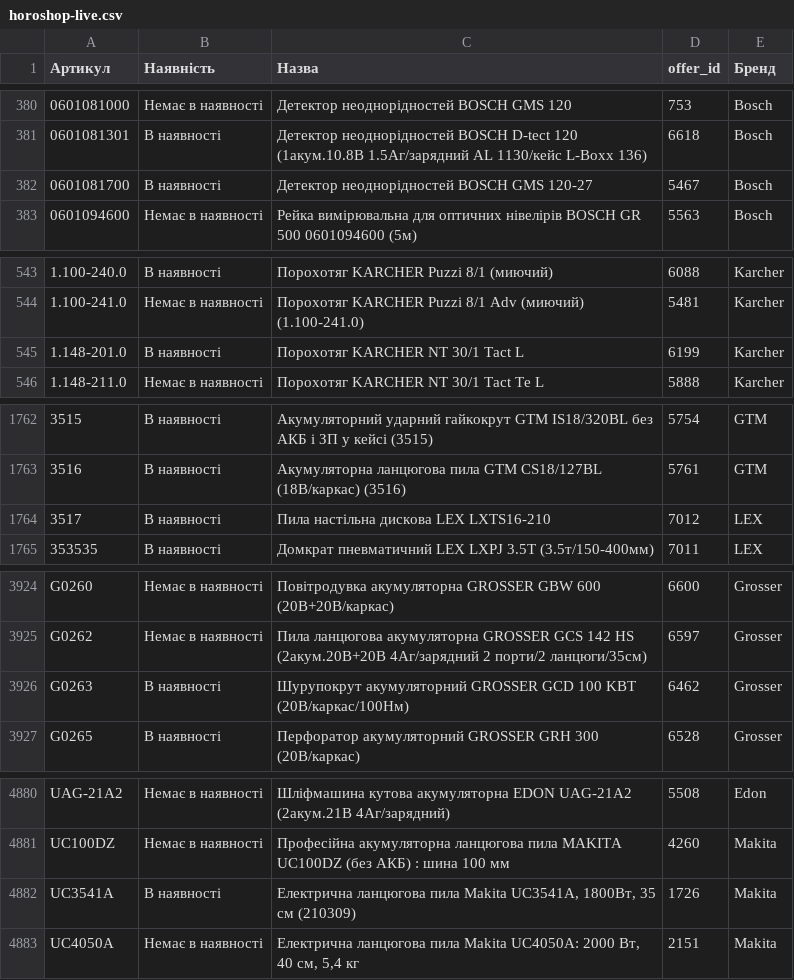
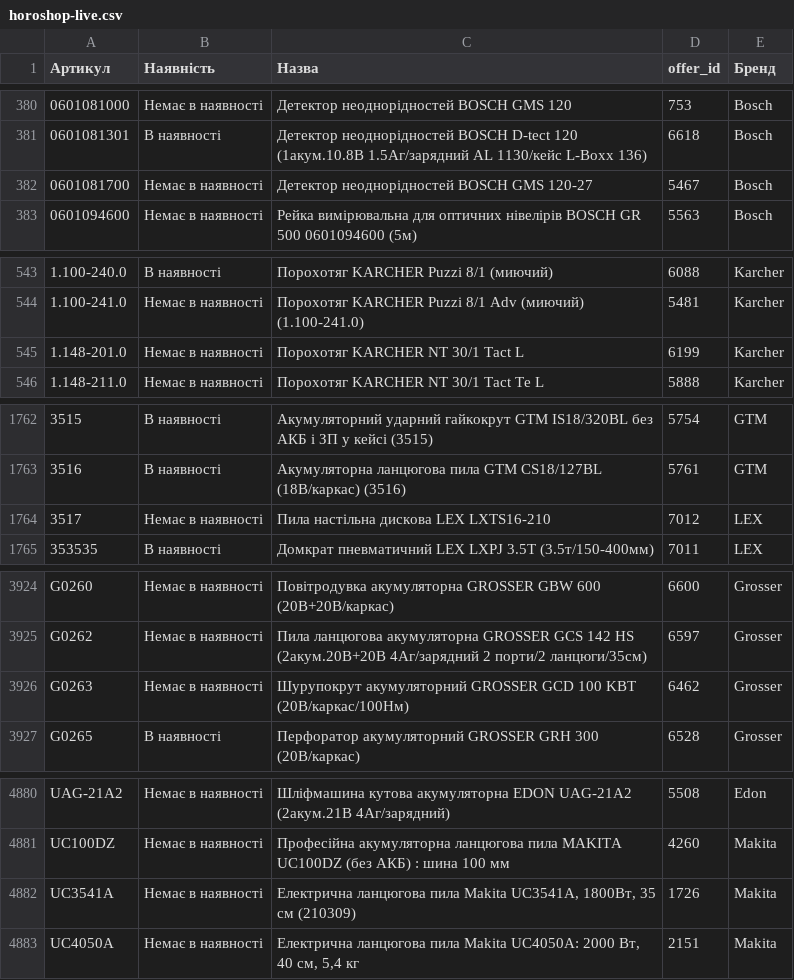
Before and after one commit to TSOstap/NEO.HM-1-, a CSV file: tools-store-feed/horoshop-live.csv, drawn as a sheet; only a part is shown, gaps mark what is left out.

```diff
--- a/tools-store-feed/horoshop-live.csv
+++ b/tools-store-feed/horoshop-live.csv
@@ -381,3 +381,3 @@
 0601081301,В наявності,Детектор неоднорідностей BOSCH D-tect 120 (1акум.10.8В 1.5Аг/зарядний AL 1130/кейс L-Boxx 136),6618,Bosch
-0601081700,В наявності,Детектор неоднорідностей BOSCH GMS 120-27,5467,Bosch
+0601081700,Немає в наявності,Детектор неоднорідностей BOSCH GMS 120-27,5467,Bosch
 0601094600,Немає в наявності,Рейка вимірювальна для оптичних нівелірів BOSCH GR 500 0601094600 (5м),5563,Bosch
@@ -544,3 +544,3 @@
 1.100-241.0,Немає в наявності,Порохотяг KARCHER Puzzi 8/1 Adv (миючий) (1.100-241.0),5481,Karcher
-1.148-201.0,В наявності,Порохотяг KARCHER NT 30/1 Tact L,6199,Karcher
+1.148-201.0,Немає в наявності,Порохотяг KARCHER NT 30/1 Tact L,6199,Karcher
 1.148-211.0,Немає в наявності,Порохотяг KARCHER NT 30/1 Tact Te L,5888,Karcher
@@ -1763,3 +1763,3 @@
 3516,В наявності,Акумуляторна ланцюгова пила GTM CS18/127BL (18В/каркас) (3516),5761,GTM
-3517,В наявності,Пила настільна дискова LEX LXTS16-210,7012,LEX
+3517,Немає в наявності,Пила настільна дискова LEX LXTS16-210,7012,LEX
 353535,В наявності,Домкрат пневматичний LEX LXPJ 3.5T (3.5т/150-400мм),7011,LEX
@@ -3925,3 +3925,3 @@ G0260,Немає в наявності,Повітродувка акумулят
 G0262,Немає в наявності,Пила ланцюгова акумуляторна GROSSER GCS 142 HS (2акум.20В+20В 4Аг/зарядний 2 порти/2 ланцюги/35cм),6597,Grosser
-G0263,В наявності,Шурупокрут акумуляторний GROSSER GCD 100 KBT (20В/каркас/100Нм),6462,Grosser
+G0263,Немає в наявності,Шурупокрут акумуляторний GROSSER GCD 100 KBT (20В/каркас/100Нм),6462,Grosser
 G0265,В наявності,Перфоратор акумуляторний GROSSER GRH 300 (20В/каркас),6528,Grosser
@@ -4881,3 +4881,3 @@ UAG-21A2,Немає в наявності,Шліфмашина кутова ак
 UC100DZ,Немає в наявності,Професійна акумуляторна ланцюгова пила MAKITA UC100DZ (без АКБ) : шина 100 мм,4260,Makita
-UC3541A,В наявності,"Електрична ланцюгова пила Makita UC3541A, 1800Вт, 35 см (210309)",1726,Makita
+UC3541A,Немає в наявності,"Електрична ланцюгова пила Makita UC3541A, 1800Вт, 35 см (210309)",1726,Makita
 UC4050A,Немає в наявності,"Електрична ланцюгова пила Makita UC4050A: 2000 Вт, 40 см, 5,4 кг",2151,Makita
```
Also changed, not shown: 2 other files.
